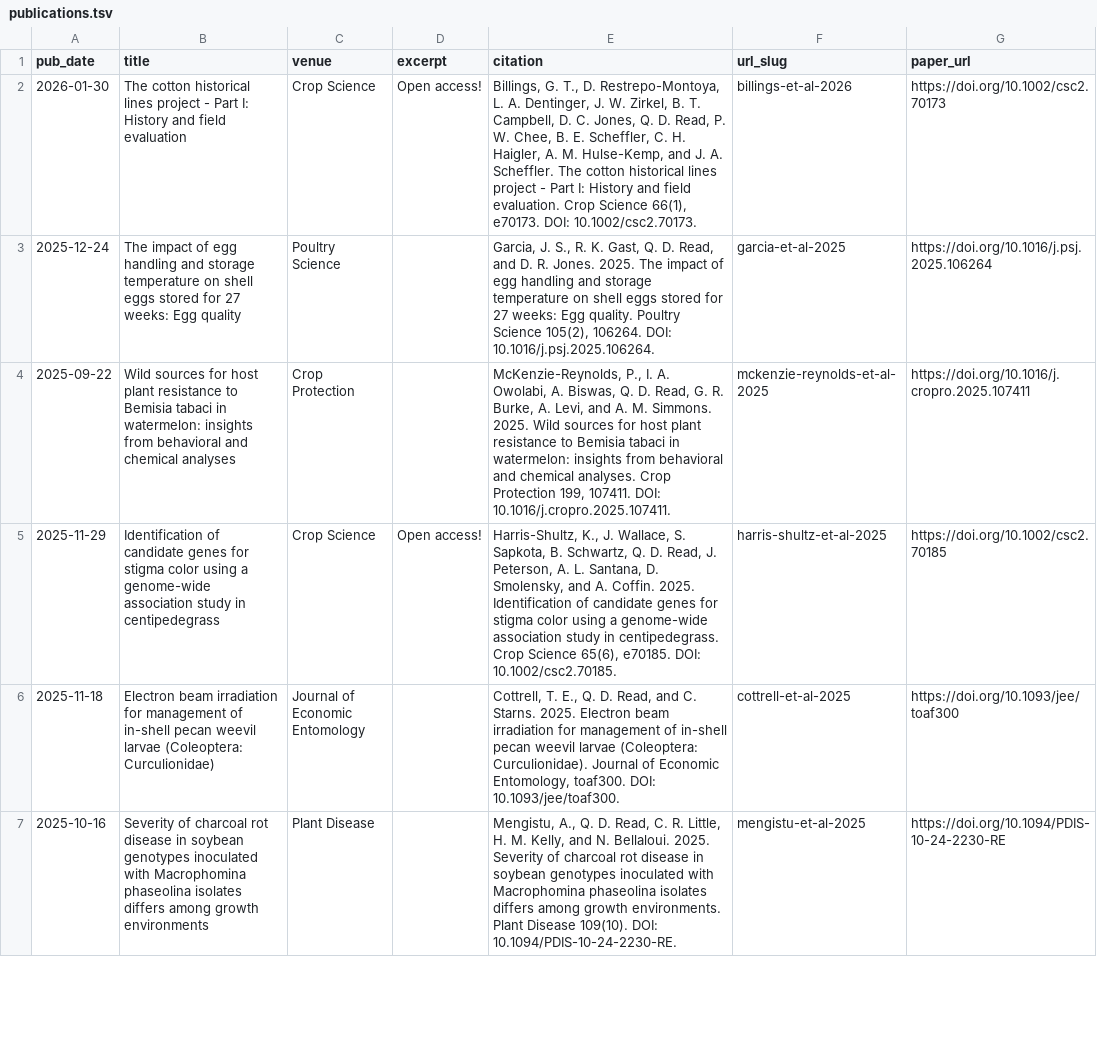
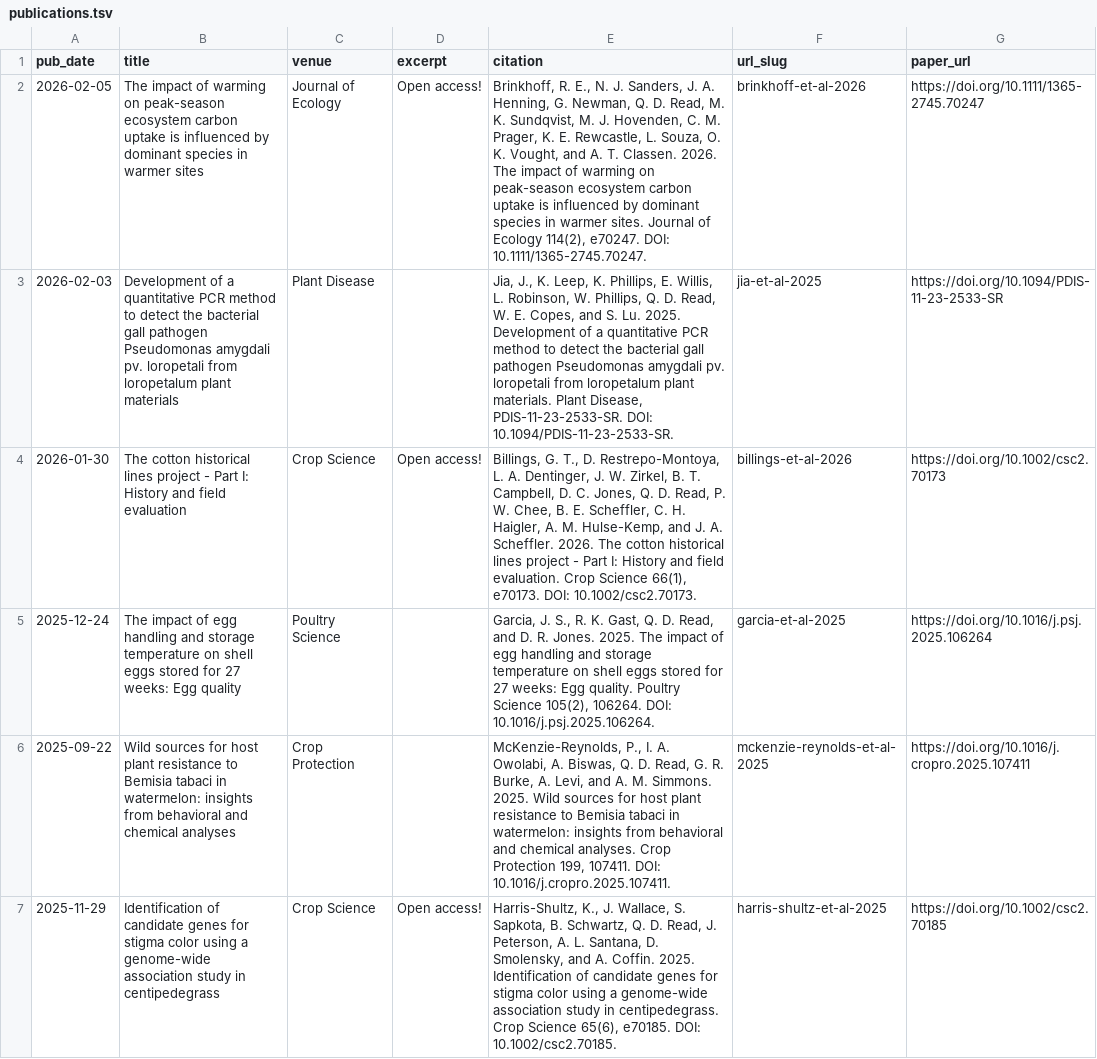
Before and after one commit to qdread/qdread.github.io, a TSV file: markdown_generator/publications.tsv, drawn as a sheet; only a part is shown; the shorter side is filled out with more unchanged rows.

```diff
--- a/markdown_generator/publications.tsv
+++ b/markdown_generator/publications.tsv
@@ -1,3 +1,5 @@
 pub_date	title	venue	excerpt	citation	url_slug	paper_url
-2026-01-30	The cotton historical lines project - Part I: History and field evaluation	Crop Science	Open access!	"Billings, G. T., D. Restrepo-Montoya, L. A. Dentinger, J. W. Zirkel, B. T. Campbell, D. C. Jones, Q. D. Read, P. W. Chee, B. E. Scheffler, C. H. Haigler, A. M. Hulse-Kemp, and J. A. Scheffler. The cotton historical lines project - Part I: History and field evaluation. Crop Science 66(1), e70173. DOI: 10.1002/csc2.70173."	billings-et-al-2026	https://doi.org/10.1002/csc2.70173
+2026-02-05	The impact of warming on peak-season ecosystem carbon uptake is influenced by dominant species in warmer sites	Journal of Ecology	Open access!	"Brinkhoff, R. E., N. J. Sanders, J. A. Henning, G. Newman, Q. D. Read, M. K. Sundqvist, M. J. Hovenden, C. M. Prager, K. E. Rewcastle, L. Souza, O. K. Vought, and A. T. Classen. 2026. The impact of warming on peak-season ecosystem carbon uptake is influenced by dominant species in warmer sites. Journal of Ecology 114(2), e70247. DOI: 10.1111/1365-2745.70247."	brinkhoff-et-al-2026	https://doi.org/10.1111/1365-2745.70247
+2026-02-03	Development of a quantitative PCR method to detect the bacterial gall pathogen Pseudomonas amygdali pv. loropetali from loropetalum plant materials	Plant Disease		"Jia, J., K. Leep, K. Phillips, E. Willis, L. Robinson, W. Phillips, Q. D. Read, W. E. Copes, and S. Lu. 2025. Development of a quantitative PCR method to detect the bacterial gall pathogen Pseudomonas amygdali pv. loropetali from loropetalum plant materials. Plant Disease, PDIS-11-23-2533-SR. DOI: 10.1094/PDIS-11-23-2533-SR."	jia-et-al-2025	https://doi.org/10.1094/PDIS-11-23-2533-SR
+2026-01-30	The cotton historical lines project - Part I: History and field evaluation	Crop Science	Open access!	"Billings, G. T., D. Restrepo-Montoya, L. A. Dentinger, J. W. Zirkel, B. T. Campbell, D. C. Jones, Q. D. Read, P. W. Chee, B. E. Scheffler, C. H. Haigler, A. M. Hulse-Kemp, and J. A. Scheffler. 2026. The cotton historical lines project - Part I: History and field evaluation. Crop Science 66(1), e70173. DOI: 10.1002/csc2.70173."	billings-et-al-2026	https://doi.org/10.1002/csc2.70173
 2025-12-24	The impact of egg handling and storage temperature on shell eggs stored for 27 weeks: Egg quality	Poultry Science		"Garcia, J. S., R. K. Gast, Q. D. Read, and D. R. Jones. 2025. The impact of egg handling and storage temperature on shell eggs stored for 27 weeks: Egg quality. Poultry Science 105(2), 106264. DOI: 10.1016/j.psj.2025.106264."	garcia-et-al-2025	https://doi.org/10.1016/j.psj.2025.106264
```
Also changed, not shown: 5 other files.
